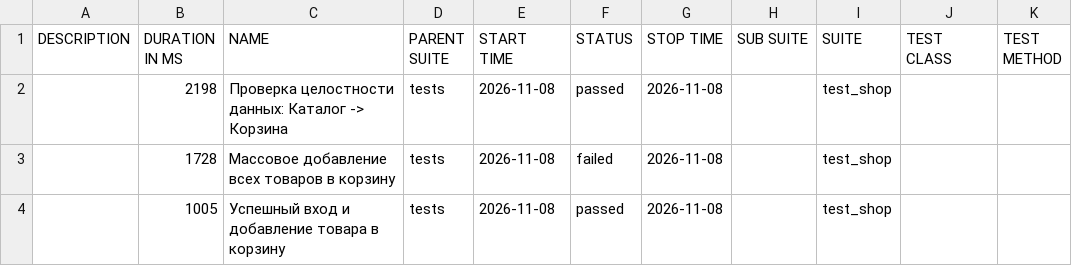
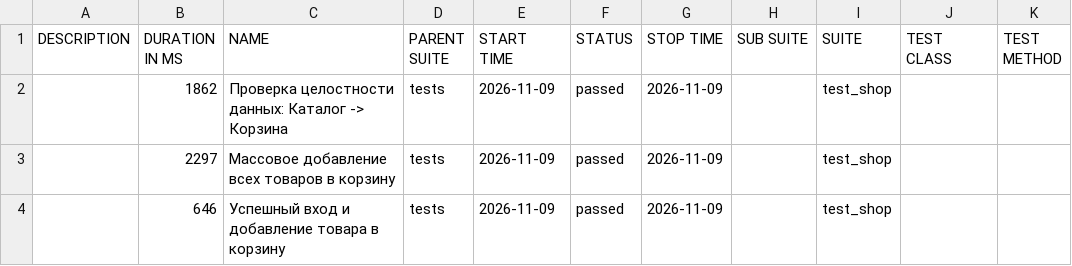
Before and after one commit to zasadwla01/automation, a CSV file: data/suites.csv, drawn as a sheet.

```diff
--- a/data/suites.csv
+++ b/data/suites.csv
@@ -1,4 +1,4 @@
 "DESCRIPTION","DURATION IN MS","NAME","PARENT SUITE","START TIME","STATUS","STOP TIME","SUB SUITE","SUITE","TEST CLASS","TEST METHOD"
-"","2198","Проверка целостности данных: Каталог -> Корзина","tests","2026-11-08","passed","2026-11-08","","test_shop","",""
-"","1728","Массовое добавление всех товаров в корзину","tests","2026-11-08","failed","2026-11-08","","test_shop","",""
-"","1005","Успешный вход и добавление товара в корзину","tests","2026-11-08","passed","2026-11-08","","test_shop","",""
+"","1862","Проверка целостности данных: Каталог -> Корзина","tests","2026-11-09","passed","2026-11-09","","test_shop","",""
+"","2297","Массовое добавление всех товаров в корзину","tests","2026-11-09","passed","2026-11-09","","test_shop","",""
+"","646","Успешный вход и добавление товара в корзину","tests","2026-11-09","passed","2026-11-09","","test_shop","",""
```
Also changed, not shown: data/behaviors.csv, 32 other files.
